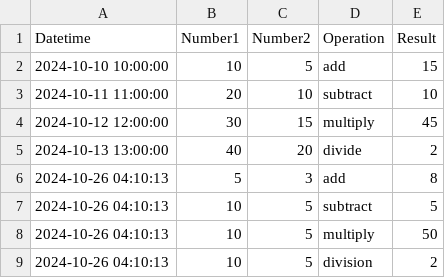
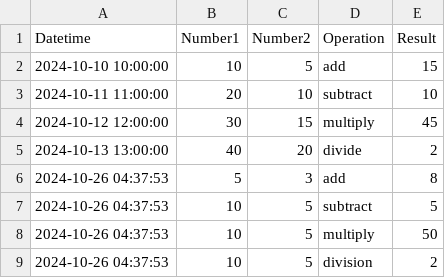
Before and after one commit to jincheng411/IS601-midterm, a CSV file: calculations.csv, drawn as a sheet.

```diff
--- a/calculations.csv
+++ b/calculations.csv
@@ -5,5 +5,5 @@ Datetime,Number1,Number2,Operation,Result
 2024-10-13 13:00:00,40,20,divide,2
-2024-10-26 04:10:13,5,3,add,8
-2024-10-26 04:10:13,10,5,subtract,5
-2024-10-26 04:10:13,10,5,multiply,50
-2024-10-26 04:10:13,10,5,division,2
+2024-10-26 04:37:53,5,3,add,8
+2024-10-26 04:37:53,10,5,subtract,5
+2024-10-26 04:37:53,10,5,multiply,50
+2024-10-26 04:37:53,10,5,division,2
```
Also changed, not shown: 1 other file.
